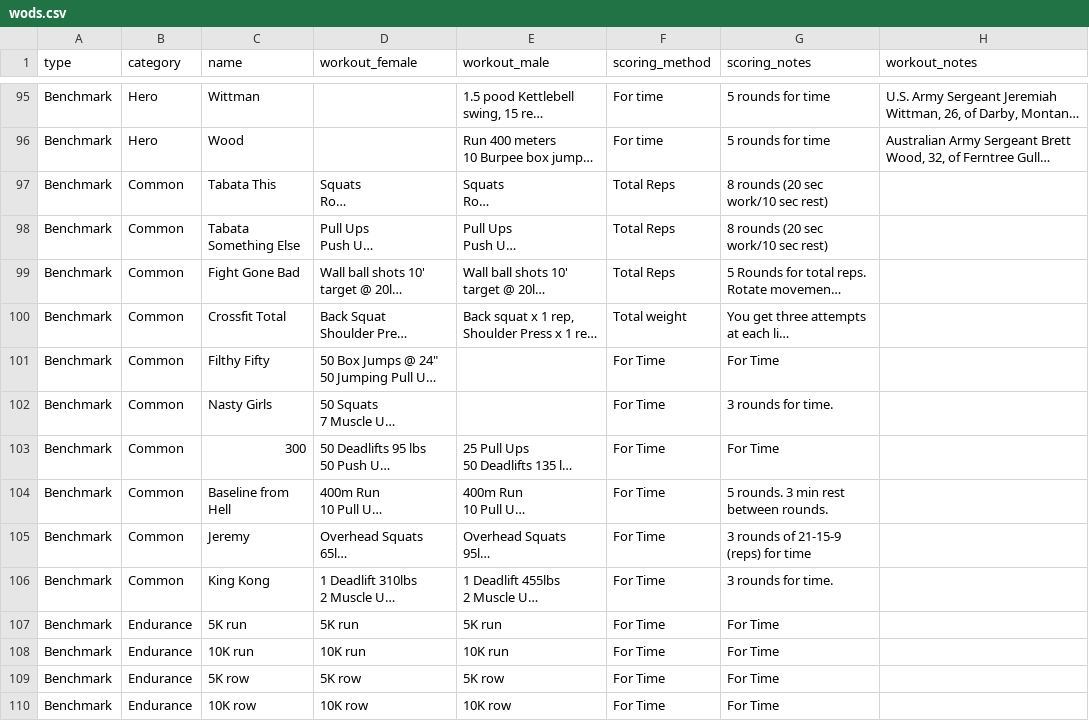
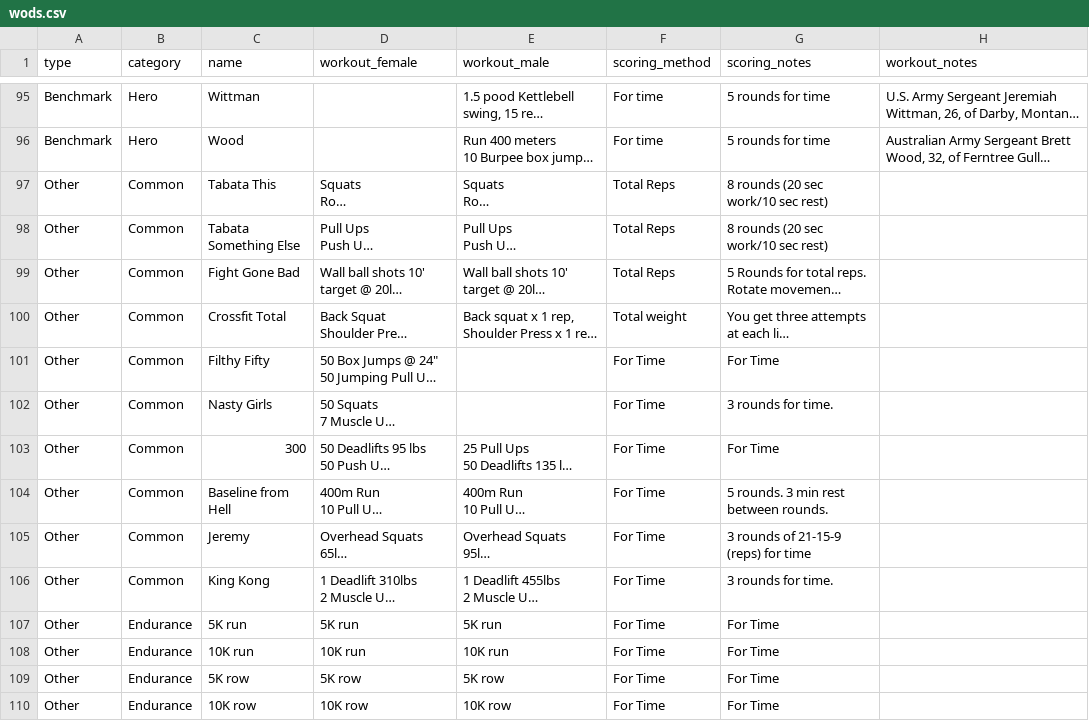
Before and after one commit to mdebranski/Superfit, a CSV file: db/wods.csv, drawn as a sheet; only a part is shown, gaps mark what is left out; long unchanged cells end in …; the diff covers the shown part only; the diff names each change by its address in the sheet, - before the commit and + after, or states it on an @@ line.

Commit message:
Add "Other" wods.

```diff
--- a/db/wods.csv
+++ b/db/wods.csv
-A97:A110 (type): Benchmark
+A97:A110 (type): Other
```
Also changed, not shown: 12 added rows and 8 edited cells elsewhere in this file, 2 other files.
